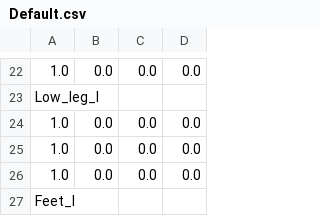
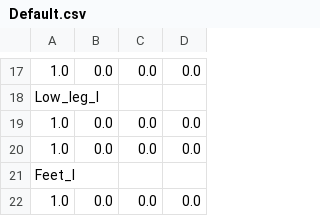
Before and after one commit to medioman22/Wearable-Software, a CSV file: States/Avatars/Human/Postures/Default.csv, drawn as a sheet; only a part is shown, gaps mark what is left out; the shorter side is filled out with more unchanged rows; the diff covers the shown part only.

```diff
--- a/States/Avatars/Human/Postures/Default.csv
+++ b/States/Avatars/Human/Postures/Default.csv
@@ -25,3 +20,2 @@ Low_leg_l;;;
 1.0;0.0;0.0;0.0
-1.0;0.0;0.0;0.0
 Feet_l;;;
```
Also changed, not shown: 47 removed rows elsewhere in this file, States/Avatars/Human/Postures/Fascination.csv, States/Avatars/Human/Postures/Grateful.csv, 21 other files.
